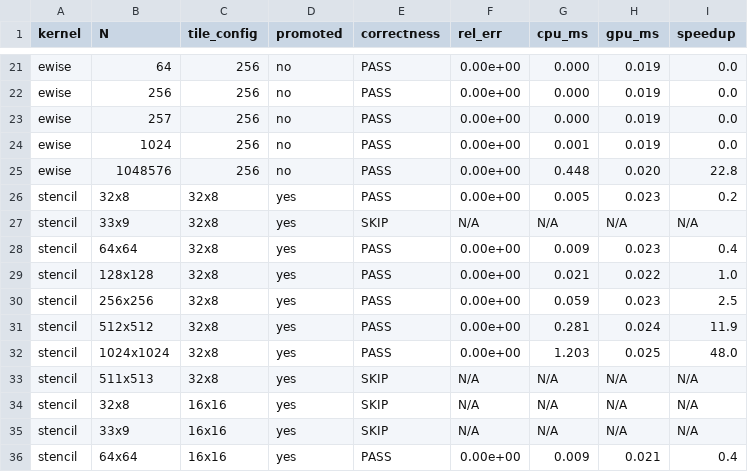
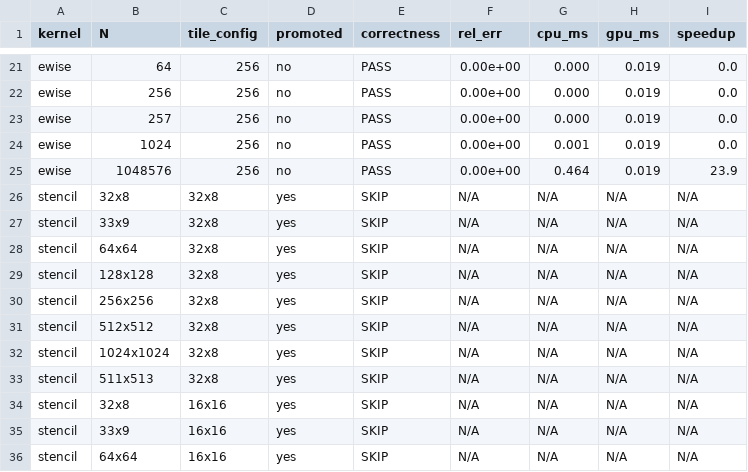
Before and after one commit to chhnb/spmd-dialect, a CSV file: results/robustness/latest.csv, drawn as a sheet; only a part is shown, gaps mark what is left out; the diff covers the shown part only.

```diff
--- a/results/robustness/latest.csv
+++ b/results/robustness/latest.csv
@@ -24,10 +24,10 @@ ewise,257,256,no,PASS,0.00e+00,0.000,0.019,0.0
 ewise,1024,256,no,PASS,0.00e+00,0.001,0.019,0.0
-ewise,1048576,256,no,PASS,0.00e+00,0.448,0.020,22.8
-stencil,32x8,32x8,yes,PASS,0.00e+00,0.005,0.023,0.2
+ewise,1048576,256,no,PASS,0.00e+00,0.464,0.019,23.9
+stencil,32x8,32x8,yes,SKIP,N/A,N/A,N/A,N/A
 stencil,33x9,32x8,yes,SKIP,N/A,N/A,N/A,N/A
-stencil,64x64,32x8,yes,PASS,0.00e+00,0.009,0.023,0.4
-stencil,128x128,32x8,yes,PASS,0.00e+00,0.021,0.022,1.0
-stencil,256x256,32x8,yes,PASS,0.00e+00,0.059,0.023,2.5
-stencil,512x512,32x8,yes,PASS,0.00e+00,0.281,0.024,11.9
-stencil,1024x1024,32x8,yes,PASS,0.00e+00,1.203,0.025,48.0
+stencil,64x64,32x8,yes,SKIP,N/A,N/A,N/A,N/A
+stencil,128x128,32x8,yes,SKIP,N/A,N/A,N/A,N/A
+stencil,256x256,32x8,yes,SKIP,N/A,N/A,N/A,N/A
+stencil,512x512,32x8,yes,SKIP,N/A,N/A,N/A,N/A
+stencil,1024x1024,32x8,yes,SKIP,N/A,N/A,N/A,N/A
 stencil,511x513,32x8,yes,SKIP,N/A,N/A,N/A,N/A
@@ -35,2 +35,2 @@ stencil,32x8,16x16,yes,SKIP,N/A,N/A,N/A,N/A
 stencil,33x9,16x16,yes,SKIP,N/A,N/A,N/A,N/A
-stencil,64x64,16x16,yes,PASS,0.00e+00,0.009,0.021,0.4
+stencil,64x64,16x16,yes,SKIP,N/A,N/A,N/A,N/A
```
Also changed, not shown: 148 edited cells elsewhere in this file, 5 other files.
